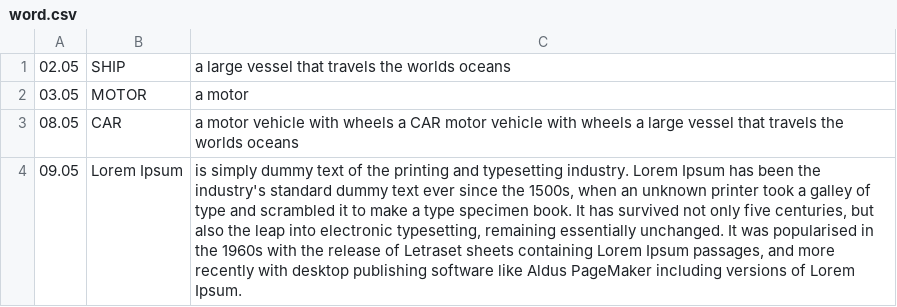
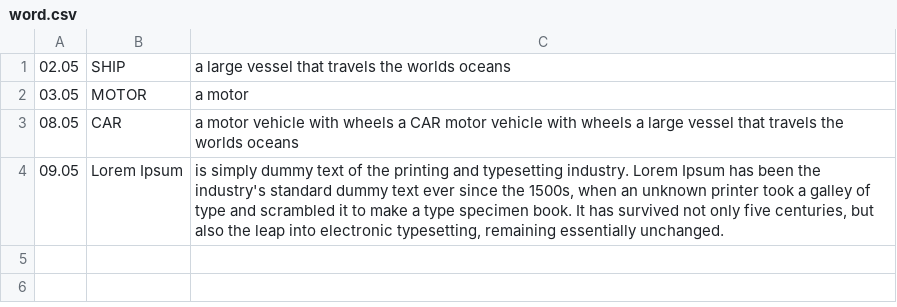
Before and after one commit to modimen/calendar, a CSV file: word.csv, drawn as a sheet.

Commit message:
Update word.csv

```diff
--- a/word.csv
+++ b/word.csv
@@ -3,2 +3,2 @@
 08.05;CAR;a motor vehicle with wheels a CAR motor vehicle with wheels a large vessel that travels the worlds oceans
-09.05;Lorem Ipsum;is simply dummy text of the printing and typesetting industry. Lorem Ipsum has been the industry's standard dummy text ever since the 1500s, when an unknown printer took a galley of type and scrambled it to make a type specimen book. It has survived not only five centuries, but also the leap into electronic typesetting, remaining essentially unchanged. It was popularised in the 1960s with the release of Letraset sheets containing Lorem Ipsum passages, and more recently with desktop publishing software like Aldus PageMaker including versions of Lorem Ipsum.
+09.05;Lorem Ipsum;is simply dummy text of the printing and typesetting industry. Lorem Ipsum has been the industry's standard dummy text ever since the 1500s, when an unknown printer took a galley of type and scrambled it to make a type specimen book. It has survived not only five centuries, but also the leap into electronic typesetting, remaining essentially unchanged.
```
